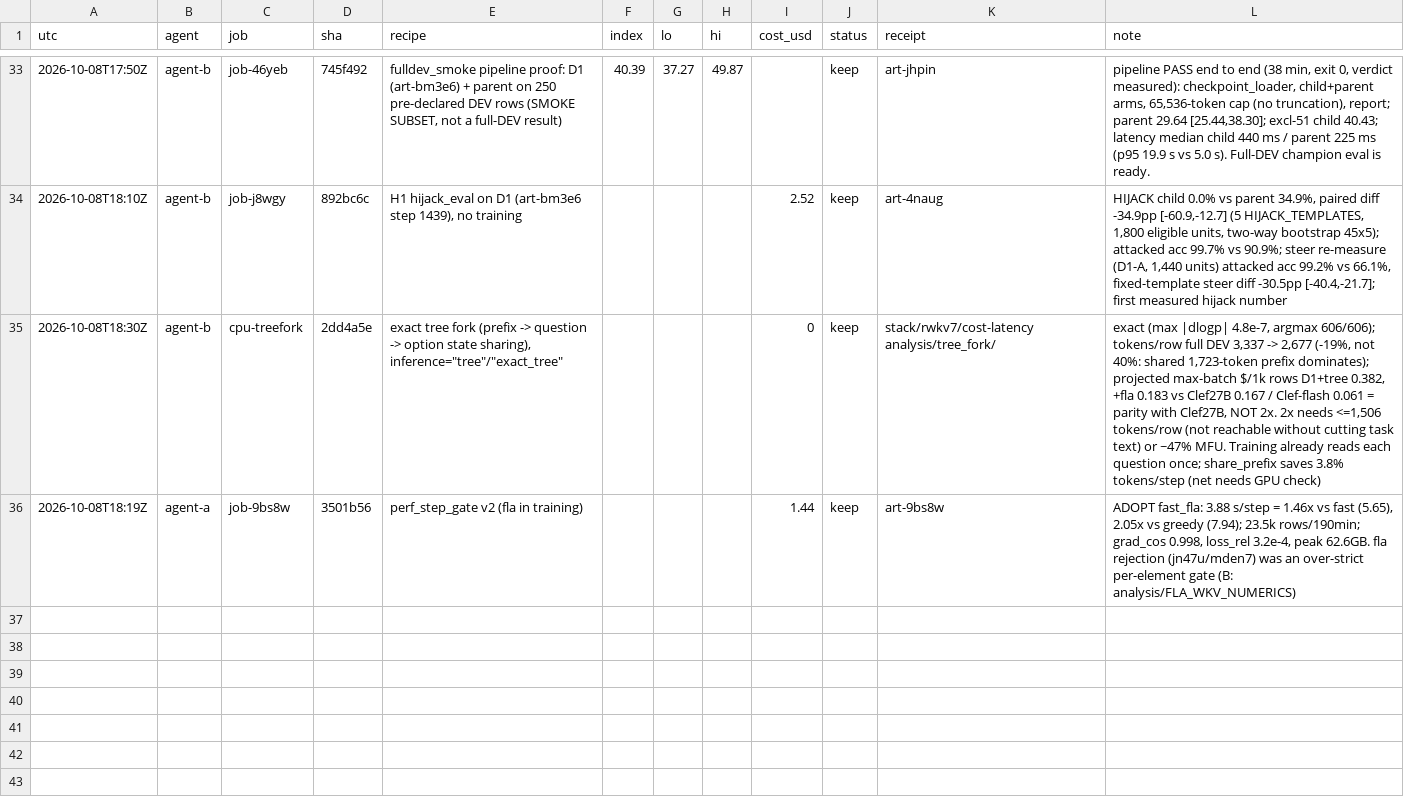
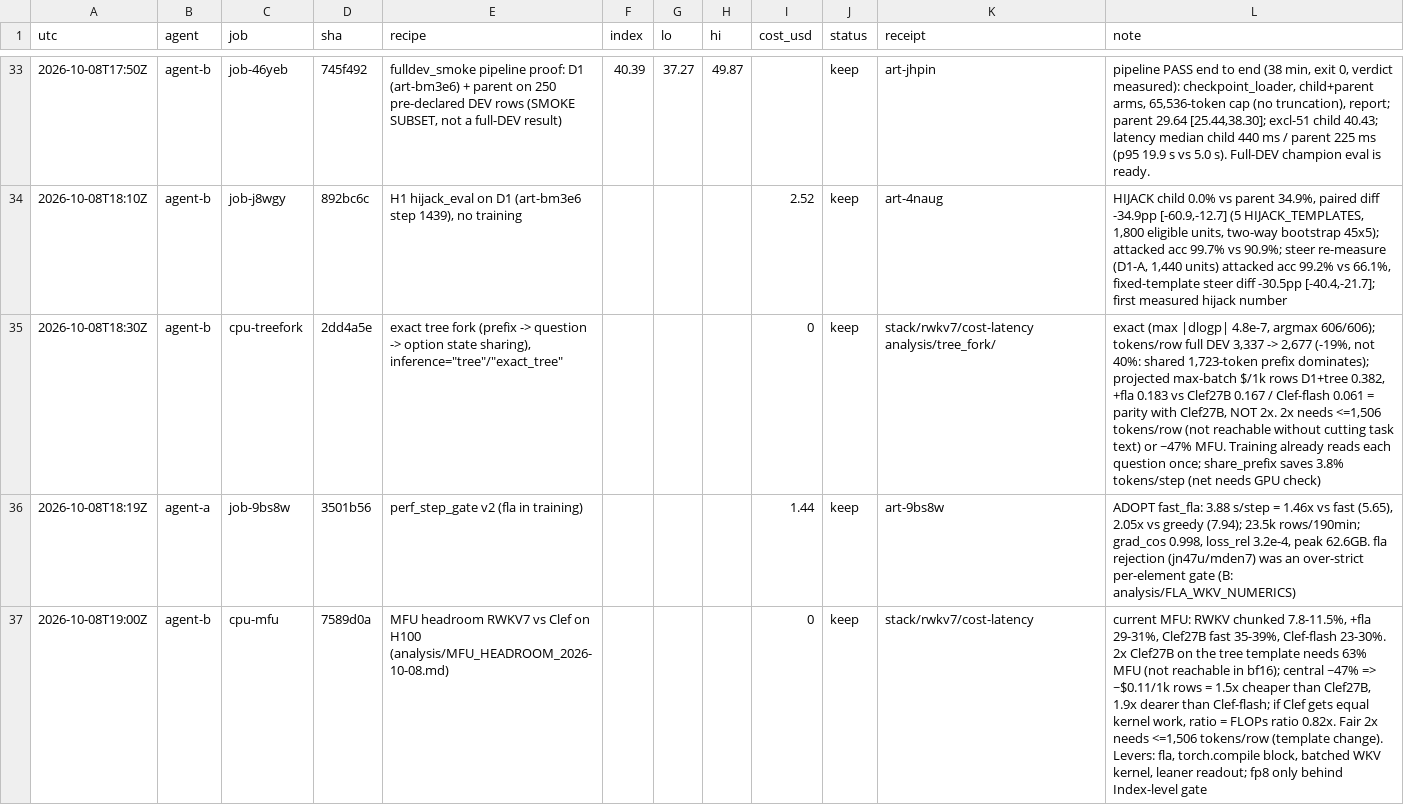
Before and after one commit to apumutyala/State-Space-Decision-Model, a TSV file: results/ledger.tsv, drawn as a sheet; only a part is shown, gaps mark what is left out; the diff names each change by its address in the sheet, - before the commit and + after, or states it on an @@ line.

Commit message:
ledger: MFU headroom: no fair 2x via kernels

```diff
--- a/results/ledger.tsv
+++ b/results/ledger.tsv
+row 37: 2026-10-08T19:00Z | agent-b | cpu-mfu | 7589d0a | MFU headroom RWKV7 vs Clef on H100 (analysis/MFU_HEADROOM_2026-10-08.md) |  |  |  | 0 | keep | stack/rwkv7/cost-latency | current MFU: RWKV chunked 7.8-11.5%, +fla 29-31%, Clef27B fast 35-39%, Clef-flash 23-30%. 2x Clef27B on the tree template needs 63% MFU (not reachable in bf16); central ~47% => ~$0.11/1k rows = 1.5x cheaper than Clef27B, 1.9x dearer than Clef-flash; if Clef gets equal kernel work, ratio = FLOPs ratio 0.82x. Fair 2x needs <=1,506 tokens/row (template change). Levers: fla, torch.compile block, batched WKV kernel, leaner readout; fp8 only behind Index-level gate
```
